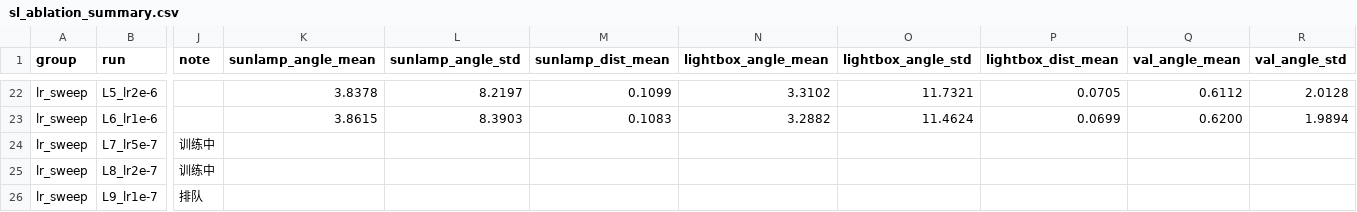
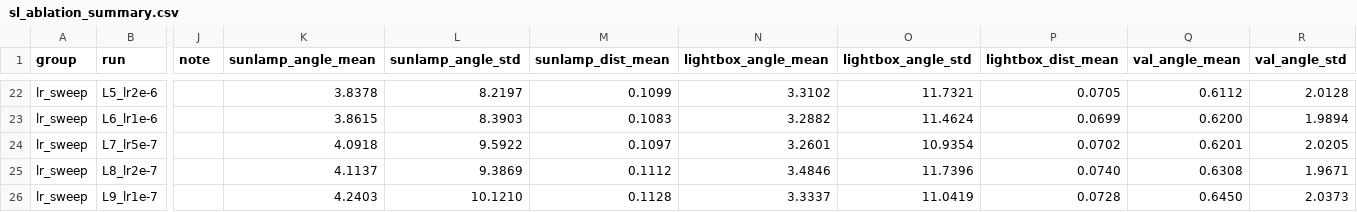
Before and after one commit to xuanfengtianbalk/domaingap, a CSV file: outputs/sl_ablation_summary.csv, drawn as a sheet; only a part is shown, gaps mark what is left out; the diff covers the shown part only; the diff names each change by its address in the sheet, - before the commit and + after, or states it on an @@ line.

Commit message:
update: complete LR sweep down to 1e-7 in SL ablation summary

```diff
--- a/outputs/sl_ablation_summary.csv
+++ b/outputs/sl_ablation_summary.csv
-J24:J25 (note): 训练中
+J24:J25 (note): (empty)
-K24 (sunlamp_angle_mean): (empty)
+K24 (sunlamp_angle_mean): 4.0918
-L24 (sunlamp_angle_std): (empty)
+L24 (sunlamp_angle_std): 9.5922
-M24 (sunlamp_dist_mean): (empty)
+M24 (sunlamp_dist_mean): 0.1097
-N24 (lightbox_angle_mean): (empty)
+N24 (lightbox_angle_mean): 3.2601
-O24 (lightbox_angle_std): (empty)
+O24 (lightbox_angle_std): 10.9354
-P24 (lightbox_dist_mean): (empty)
+P24 (lightbox_dist_mean): 0.0702
-Q24 (val_angle_mean): (empty)
+Q24 (val_angle_mean): 0.6201
-R24 (val_angle_std): (empty)
+R24 (val_angle_std): 2.0205
-K25 (sunlamp_angle_mean): (empty)
+K25 (sunlamp_angle_mean): 4.1137
-L25 (sunlamp_angle_std): (empty)
+L25 (sunlamp_angle_std): 9.3869
-M25 (sunlamp_dist_mean): (empty)
+M25 (sunlamp_dist_mean): 0.1112
-N25 (lightbox_angle_mean): (empty)
+N25 (lightbox_angle_mean): 3.4846
-O25 (lightbox_angle_std): (empty)
+O25 (lightbox_angle_std): 11.7396
-P25 (lightbox_dist_mean): (empty)
+P25 (lightbox_dist_mean): 0.0740
-Q25 (val_angle_mean): (empty)
+Q25 (val_angle_mean): 0.6308
-R25 (val_angle_std): (empty)
+R25 (val_angle_std): 1.9671
-J26 (note): 排队
+J26 (note): (empty)
-K26 (sunlamp_angle_mean): (empty)
+K26 (sunlamp_angle_mean): 4.2403
-L26 (sunlamp_angle_std): (empty)
+L26 (sunlamp_angle_std): 10.1210
-M26 (sunlamp_dist_mean): (empty)
+M26 (sunlamp_dist_mean): 0.1128
-N26 (lightbox_angle_mean): (empty)
+N26 (lightbox_angle_mean): 3.3337
-O26 (lightbox_angle_std): (empty)
+O26 (lightbox_angle_std): 11.0419
-P26 (lightbox_dist_mean): (empty)
+P26 (lightbox_dist_mean): 0.0728
-Q26 (val_angle_mean): (empty)
+Q26 (val_angle_mean): 0.6450
-R26 (val_angle_std): (empty)
+R26 (val_angle_std): 2.0373
```
Also changed, not shown: 4 edited cells elsewhere in this file, 1 other file.
